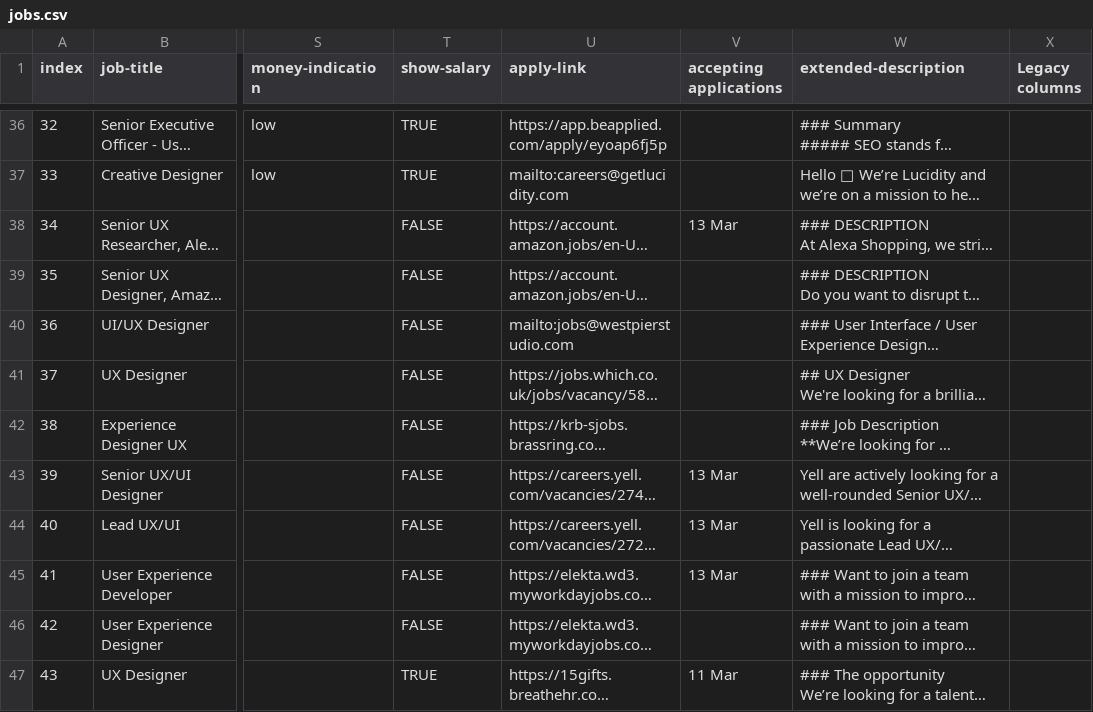
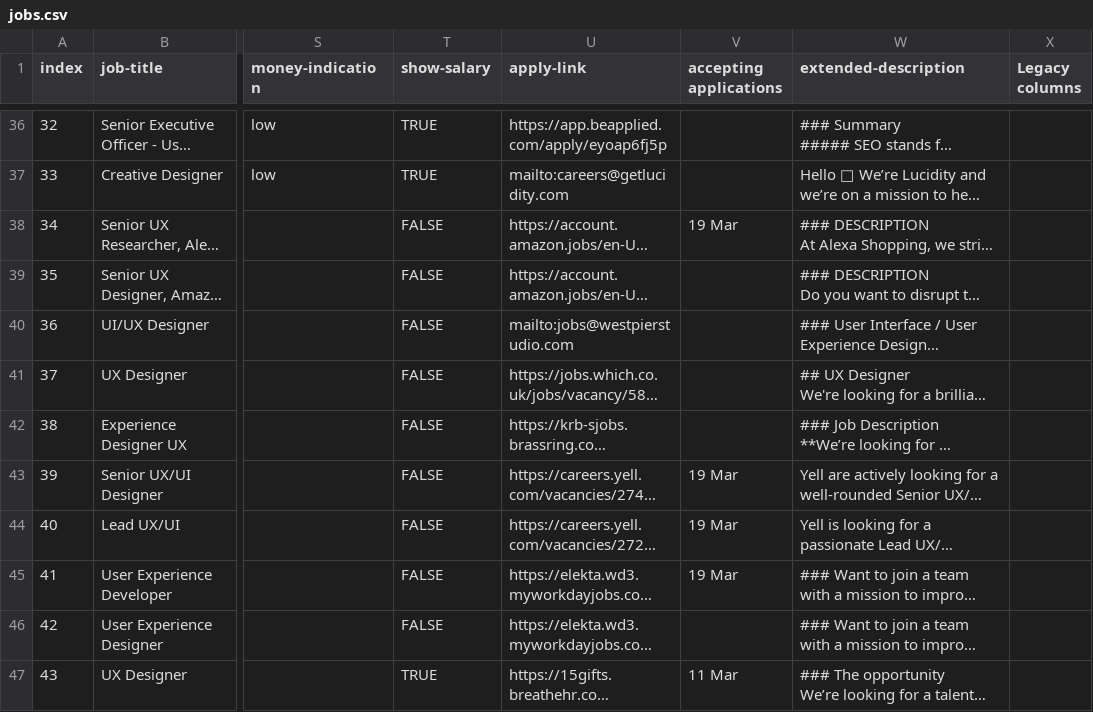
Before and after one commit to dannyhope/uxbrighton, a CSV file: _data/jobs.csv, drawn as a sheet; only a part is shown, gaps mark what is left out; long unchanged cells end in …; the diff covers the shown part only; the diff names each change by its address in the sheet, - before the commit and + after, or states it on an @@ line.

```diff
--- a/_data/jobs.csv
+++ b/_data/jobs.csv
-V38 (accepting applications): 13 Mar
+V38 (accepting applications): 19 Mar
-V43:V45 (accepting applications): 13 Mar
+V43:V45 (accepting applications): 19 Mar
```
Also changed, not shown: 48 edited cells elsewhere in this file.
